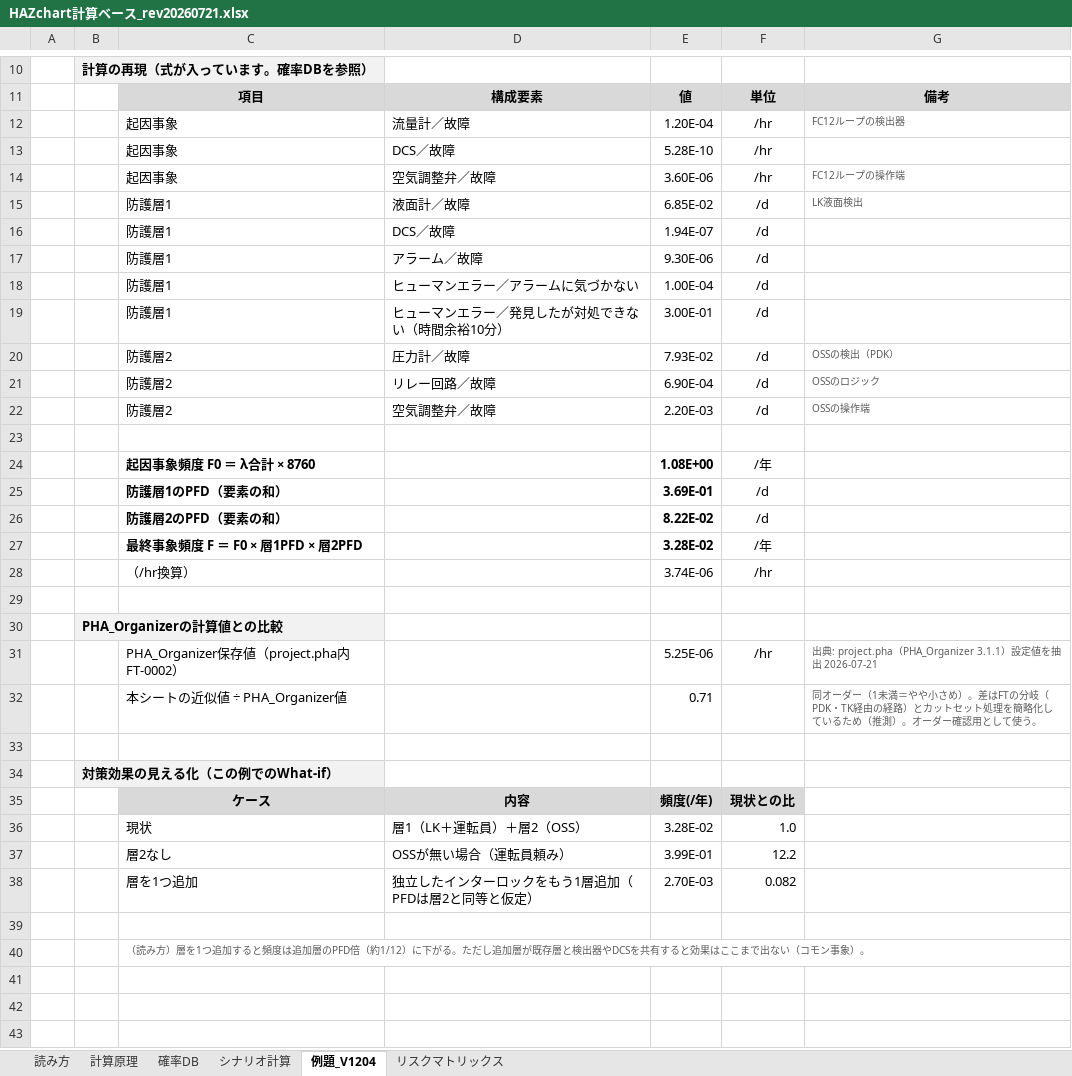
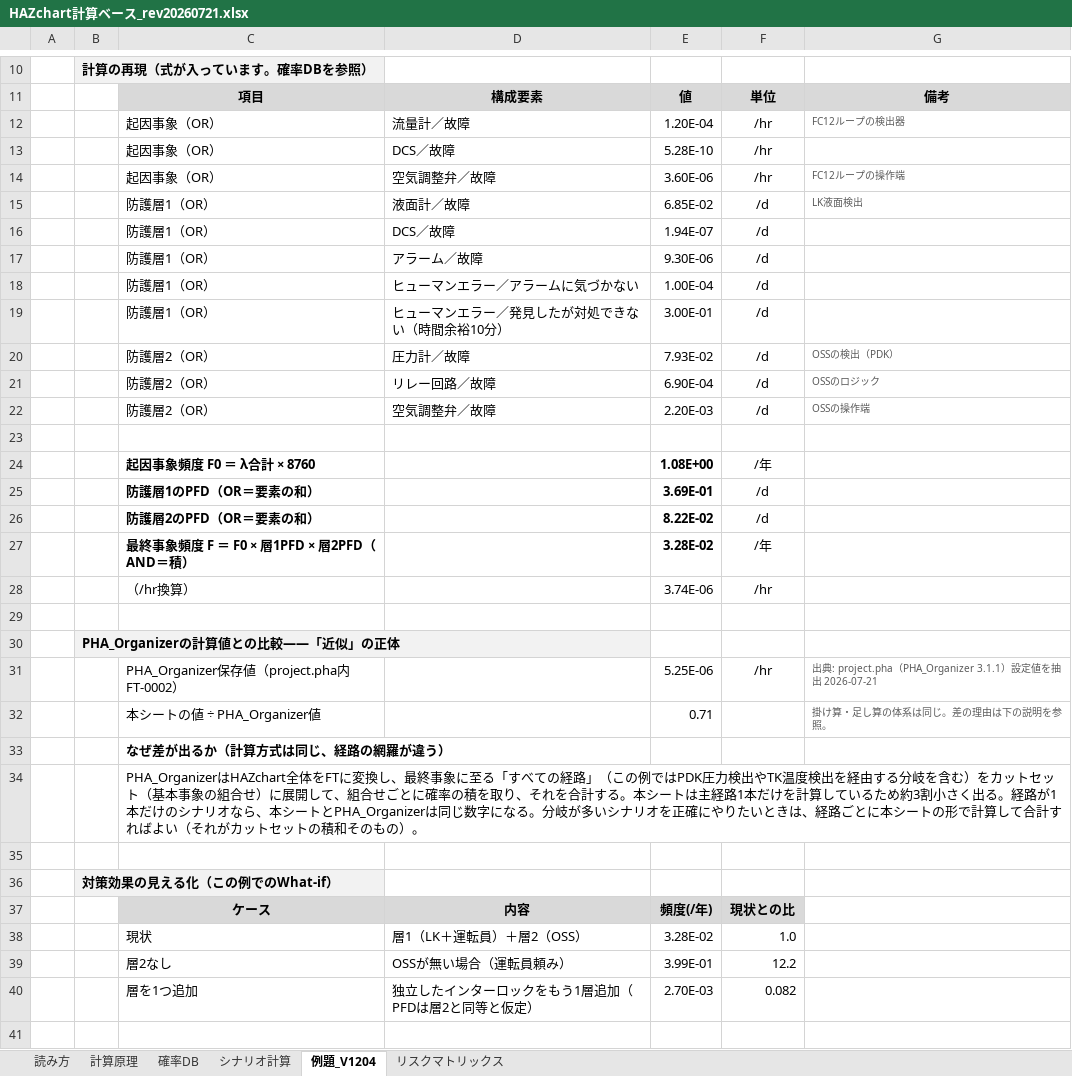
Before and after one commit to hiraoyosa-sys/Base, an Excel workbook: outputs/HAZchart計算ベース_rev20260721.xlsx, sheet 例題_V1204, drawn as a sheet; only a part is shown, gaps mark what is left out; the shorter side is filled out with more unchanged rows; values as stored, in another font and other column widths than the file's, no borders; the diff names each change by its address in the sheet, - before the commit and + after, or states it on an @@ line.

```diff
--- a/outputs/HAZchart計算ベース_rev20260721.xlsx (sheet 例題_V1204)
+++ b/outputs/HAZchart計算ベース_rev20260721.xlsx (sheet 例題_V1204)
-C12:C14: 起因事象
+C12:C14: 起因事象（OR）
-C15:C19: 防護層1
+C15:C19: 防護層1（OR）
-C20:C22: 防護層2
+C20:C22: 防護層2（OR）
-C25: 防護層1のPFD（要素の和）
+C25: 防護層1のPFD（OR＝要素の和）
-C26: 防護層2のPFD（要素の和）
+C26: 防護層2のPFD（OR＝要素の和）
-C27: 最終事象頻度 F ＝ F0 × 層1PFD × 層2PFD
+C27: 最終事象頻度 F ＝ F0 × 層1PFD × 層2PFD（AND＝積）
-B30: PHA_Organizerの計算値との比較
+B30: PHA_Organizerの計算値との比較――「近似」の正体
-C32: 本シートの近似値 ÷ PHA_Organizer値
+C32: 本シートの値 ÷ PHA_Organizer値
-G32: 同オーダー（1未満＝やや小さめ）。差はFTの分岐（PDK・TK経由の経路）とカットセット処理を簡略化しているため（推測）。オーダー確認用として使う。
+G32: 掛け算・足し算の体系は同じ。差の理由は下の説明を参照。
+row 33:  |  | なぜ差が出るか（計算方式は同じ、経路の網羅が違う）
+row 34:  |  | PHA_OrganizerはHAZchart全体をFTに変換し、最終事象に至る「すべての経路」（この例ではPDK圧力検出やTK温度検出を経由する分岐を含む）をカットセット（基本事象の組合せ）に展開して、組合せごとに確率の積を取り、それを合計する。本シートは主経路1本だけを計算しているため約3割小さく出る。経路が1本だけのシナリオなら、本シートとPHA_Organizerは同じ数字になる。分岐が多いシナリオを正確にやりたいときは、経路ごとに本シートの形で計算して合計すればよい（それがカットセットの積和そのもの）。
```
Also changed, not shown: sheet リスクマトリックス, sheet 計算原理, sheet シナリオ計算, sheet 読み方, formulas that keep their value, 1 other file.
